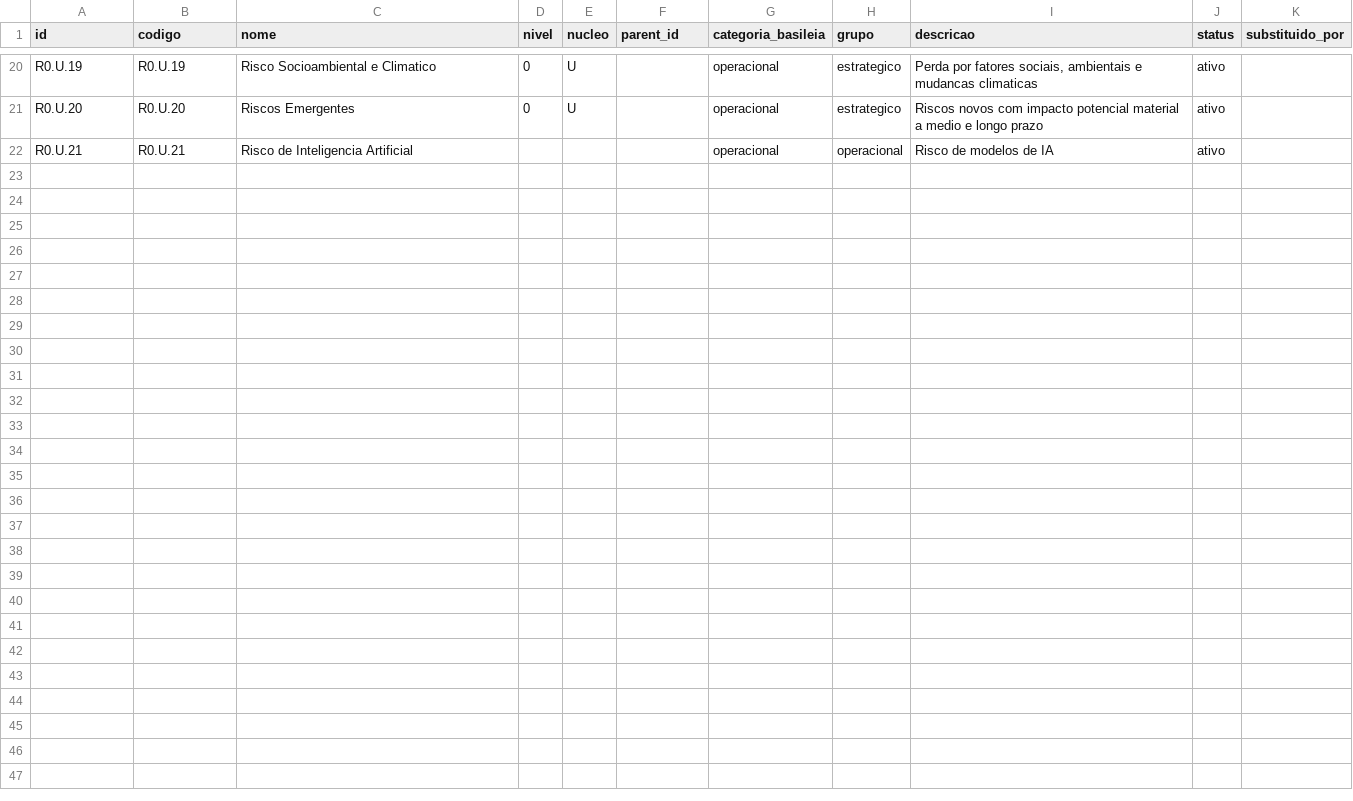
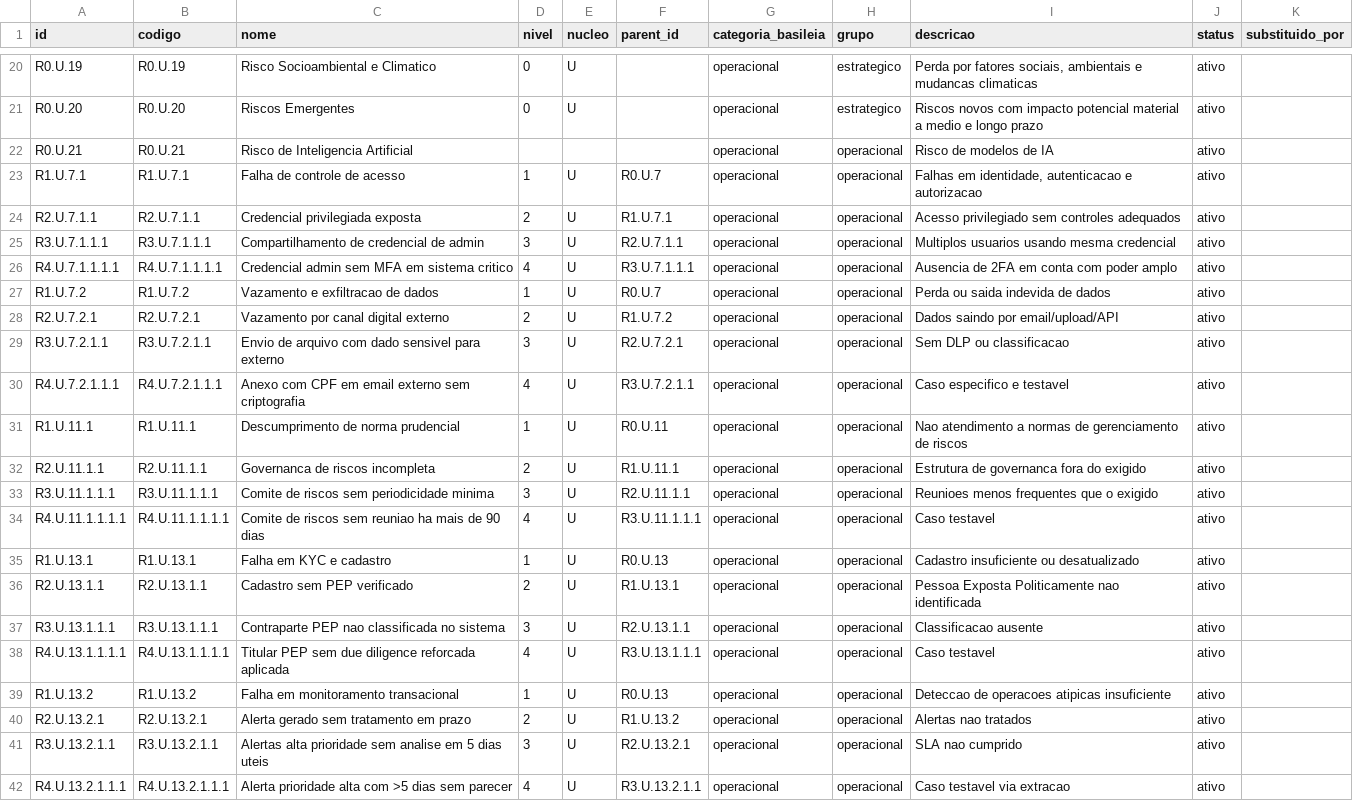
Before and after one commit to walterCNeto/BooX, a CSV file: canonico/B6_riscos_canonico.csv, drawn as a sheet; only a part is shown, gaps mark what is left out; the diff names each change by its address in the sheet, - before the commit and + after, or states it on an @@ line.

Commit message:
v0.2 + Fase 1: bolhas-pizza, apontamentos no eixo X, cadeia regulamentar (R4, FR, testes canonicos, gap regulatorio)

```diff
--- a/canonico/B6_riscos_canonico.csv
+++ b/canonico/B6_riscos_canonico.csv
+row 23: R1.U.7.1 | R1.U.7.1 | Falha de controle de acesso | 1 | U | R0.U.7 | operacional | operacional | Falhas em identidade, autenticacao e autorizacao | ativo
+row 24: R2.U.7.1.1 | R2.U.7.1.1 | Credencial privilegiada exposta | 2 | U | R1.U.7.1 | operacional | operacional | Acesso privilegiado sem controles adequados | ativo
+row 25: R3.U.7.1.1.1 | R3.U.7.1.1.1 | Compartilhamento de credencial de admin | 3 | U | R2.U.7.1.1 | operacional | operacional | Multiplos usuarios usando mesma credencial | ativo
+row 26: R4.U.7.1.1.1.1 | R4.U.7.1.1.1.1 | Credencial admin sem MFA em sistema critico | 4 | U | R3.U.7.1.1.1 | operacional | operacional | Ausencia de 2FA em conta com poder amplo | ativo
+row 27: R1.U.7.2 | R1.U.7.2 | Vazamento e exfiltracao de dados | 1 | U | R0.U.7 | operacional | operacional | Perda ou saida indevida de dados | ativo
+row 28: R2.U.7.2.1 | R2.U.7.2.1 | Vazamento por canal digital externo | 2 | U | R1.U.7.2 | operacional | operacional | Dados saindo por email/upload/API | ativo
+row 29: R3.U.7.2.1.1 | R3.U.7.2.1.1 | Envio de arquivo com dado sensivel para externo | 3 | U | R2.U.7.2.1 | operacional | operacional | Sem DLP ou classificacao | ativo
+row 30: R4.U.7.2.1.1.1 | R4.U.7.2.1.1.1 | Anexo com CPF em email externo sem criptografia | 4 | U | R3.U.7.2.1.1 | operacional | operacional | Caso especifico e testavel | ativo
+row 31: R1.U.11.1 | R1.U.11.1 | Descumprimento de norma prudencial | 1 | U | R0.U.11 | operacional | operacional | Nao atendimento a normas de gerenciamento de riscos | ativo
+row 32: R2.U.11.1.1 | R2.U.11.1.1 | Governanca de riscos incompleta | 2 | U | R1.U.11.1 | operacional | operacional | Estrutura de governanca fora do exigido | ativo
+row 33: R3.U.11.1.1.1 | R3.U.11.1.1.1 | Comite de riscos sem periodicidade minima | 3 | U | R2.U.11.1.1 | operacional | operacional | Reunioes menos frequentes que o exigido | ativo
+row 34: R4.U.11.1.1.1.1 | R4.U.11.1.1.1.1 | Comite de riscos sem reuniao ha mais de 90 dias | 4 | U | R3.U.11.1.1.1 | operacional | operacional | Caso testavel | ativo
+row 35: R1.U.13.1 | R1.U.13.1 | Falha em KYC e cadastro | 1 | U | R0.U.13 | operacional | operacional | Cadastro insuficiente ou desatualizado | ativo
+row 36: R2.U.13.1.1 | R2.U.13.1.1 | Cadastro sem PEP verificado | 2 | U | R1.U.13.1 | operacional | operacional | Pessoa Exposta Politicamente nao identificada | ativo
+row 37: R3.U.13.1.1.1 | R3.U.13.1.1.1 | Contraparte PEP nao classificada no sistema | 3 | U | R2.U.13.1.1 | operacional | operacional | Classificacao ausente | ativo
+row 38: R4.U.13.1.1.1.1 | R4.U.13.1.1.1.1 | Titular PEP sem due diligence reforcada aplicada | 4 | U | R3.U.13.1.1.1 | operacional | operacional | Caso testavel | ativo
+row 39: R1.U.13.2 | R1.U.13.2 | Falha em monitoramento transacional | 1 | U | R0.U.13 | operacional | operacional | Deteccao de operacoes atipicas insuficiente | ativo
+row 40: R2.U.13.2.1 | R2.U.13.2.1 | Alerta gerado sem tratamento em prazo | 2 | U | R1.U.13.2 | operacional | operacional | Alertas nao tratados | ativo
+row 41: R3.U.13.2.1.1 | R3.U.13.2.1.1 | Alertas alta prioridade sem analise em 5 dias uteis | 3 | U | R2.U.13.2.1 | operacional | operacional | SLA nao cumprido | ativo
+row 42: R4.U.13.2.1.1.1 | R4.U.13.2.1.1.1 | Alerta prioridade alta com >5 dias sem parecer | 4 | U | R3.U.13.2.1.1 | operacional | operacional | Caso testavel via extracao | ativo
```
Also changed, not shown: examples/banco_modelo_sa/output_exemplo/detalhamento.csv, 19 other files.
